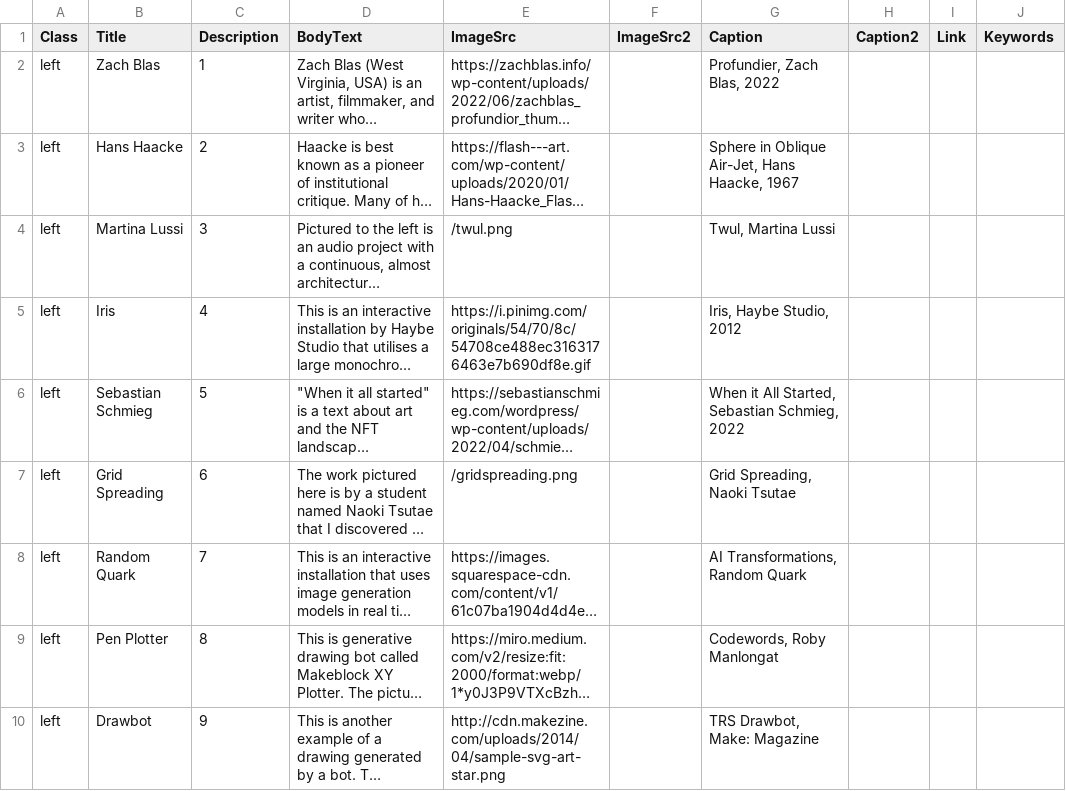
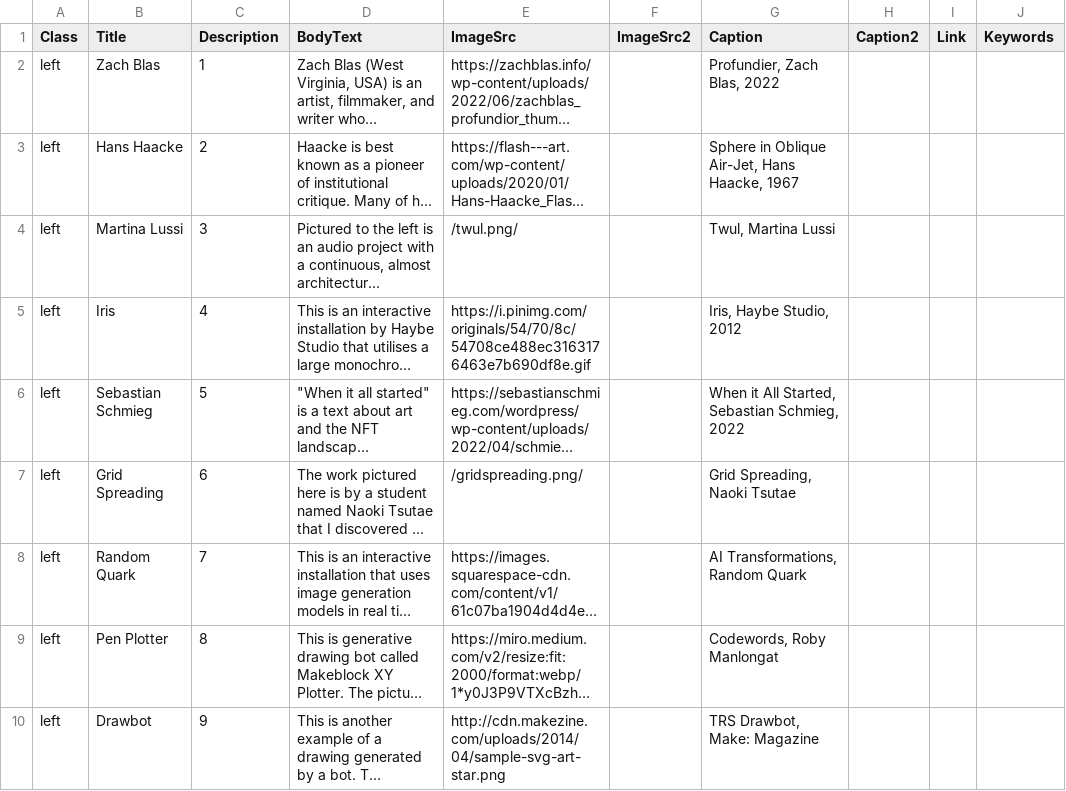
Before and after one commit to TalilahRobbins/researchjournal, a CSV file: ResearchJournal.csv, drawn as a sheet; only a part is shown; long unchanged cells end in …; the diff names each change by its address in the sheet, - before the commit and + after, or states it on an @@ line.

Commit message:
Update ResearchJournal.csv

```diff
--- a/ResearchJournal.csv
+++ b/ResearchJournal.csv
-E4 (ImageSrc): /twul.png
+E4 (ImageSrc): /twul.png/
-E7 (ImageSrc): /gridspreading.png
+E7 (ImageSrc): /gridspreading.png/
```
